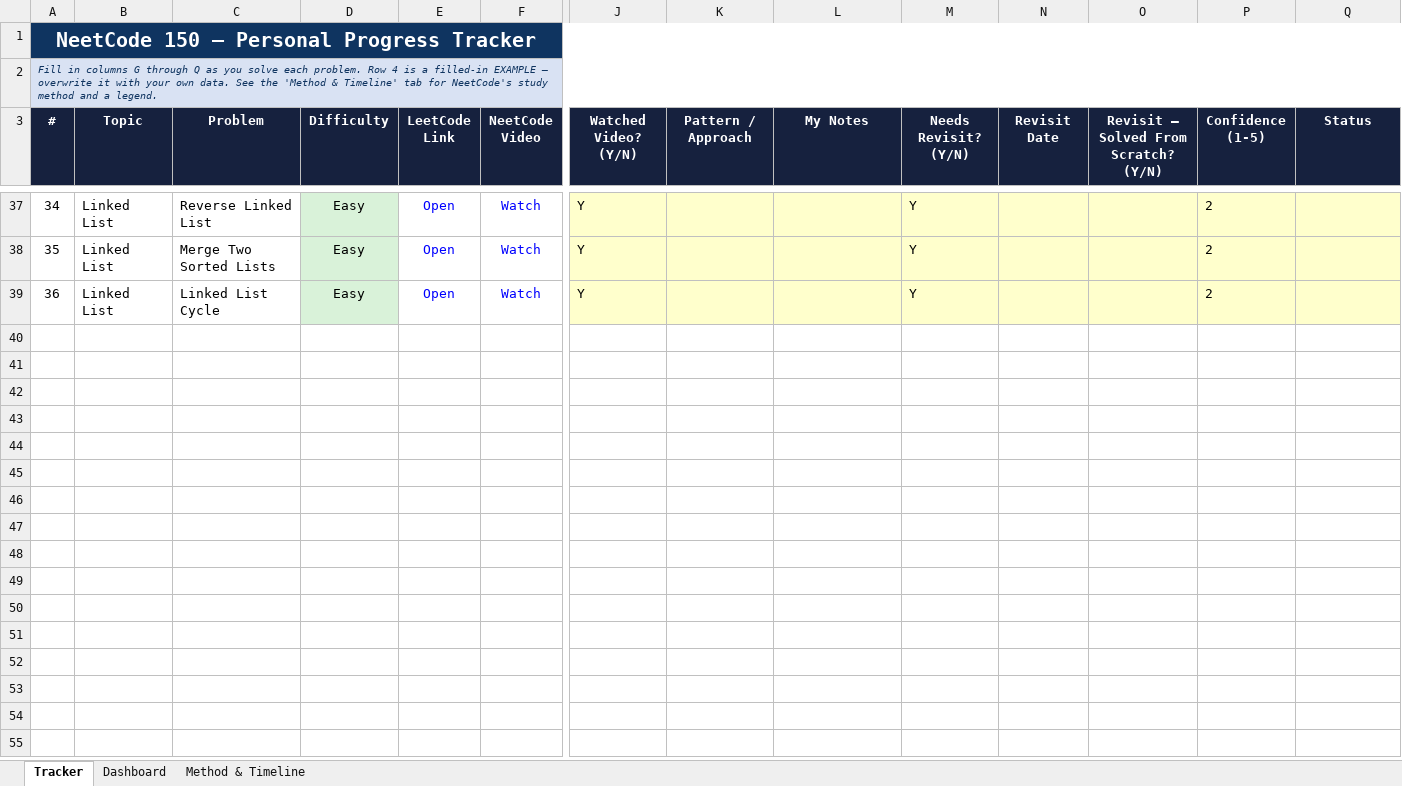
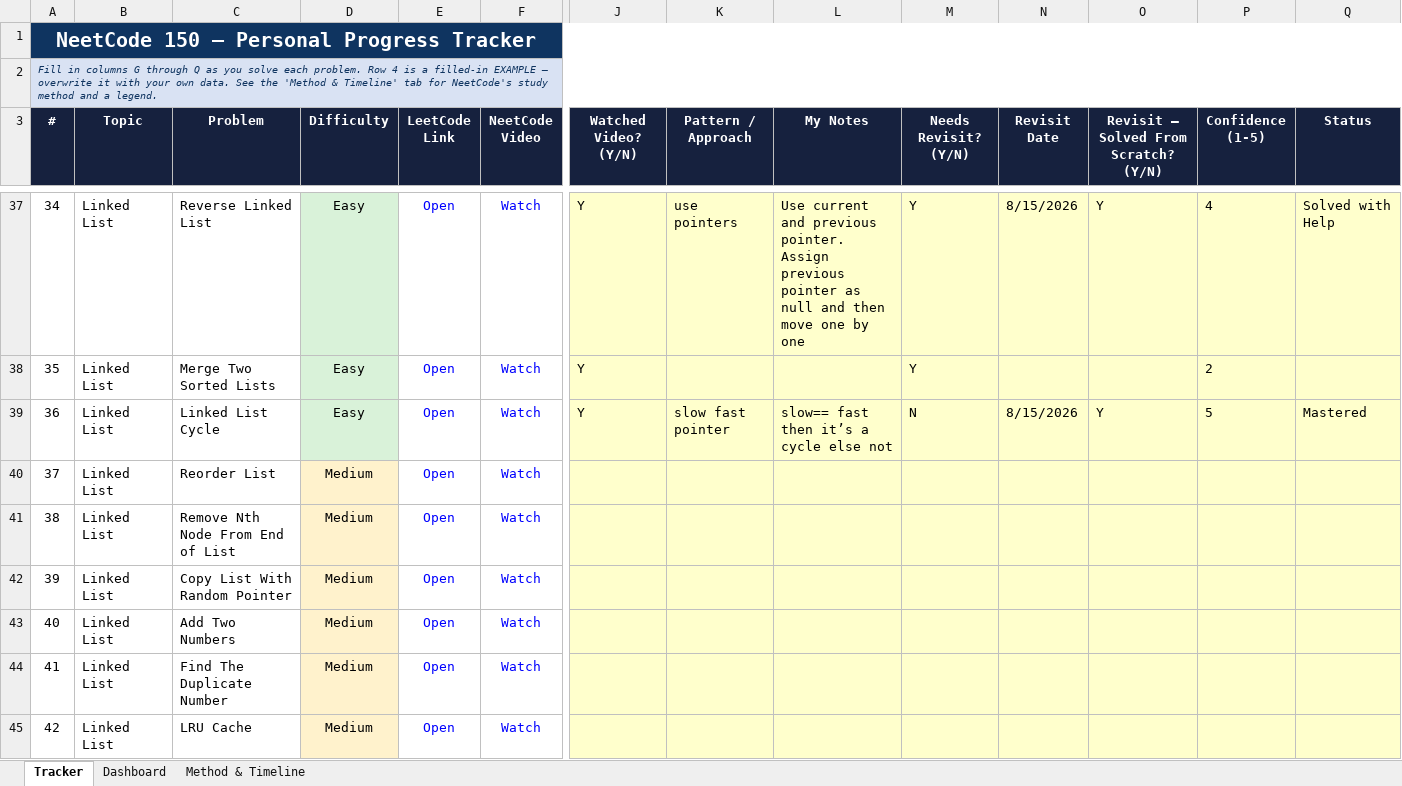
Before and after one commit to priti-singh-ai/python-dsa-prep, an Excel workbook: NeetCode_150_Tracker.xlsx, sheet Tracker, drawn as a sheet; only a part is shown, gaps mark what is left out; values as stored, in another font and other column widths than the file's, no borders; rows hold the shown columns only; the diff covers the shown part only; the diff names each change by its address in the sheet, - before the commit and + after, or states it on an @@ line.

Commit message:
added two pointers

```diff
--- a/NeetCode_150_Tracker.xlsx (sheet Tracker)
+++ b/NeetCode_150_Tracker.xlsx (sheet Tracker)
-K37 (Pattern / Approach): (empty)
+K37 (Pattern / Approach): use pointers
-L37 (My Notes): (empty)
+L37 (My Notes): Use current and previous pointer. Assign previous pointer as null and then move one by one
-N37 (Revisit Date): (empty)
+N37 (Revisit Date): 8/15/2026
-O37: (empty)
+O37: Y
-P37 (Confidence (1-5)): 2
+P37 (Confidence (1-5)): 4
-Q37 (Status): (empty)
+Q37 (Status): Solved with Help
-K39 (Pattern / Approach): (empty)
+K39 (Pattern / Approach): slow fast pointer
-L39 (My Notes): (empty)
+L39 (My Notes): slow== fast then it’s a cycle else not
-M39 (Needs Revisit? (Y/N)): Y
+M39 (Needs Revisit? (Y/N)): N
-N39 (Revisit Date): (empty)
+N39 (Revisit Date): 8/15/2026
-O39: (empty)
+O39: Y
-P39 (Confidence (1-5)): 2
+P39 (Confidence (1-5)): 5
-Q39 (Status): (empty)
+Q39 (Status): Mastered
@@ row 40 unhidden: 37 | Linked List | Reorder List | Medium | Open | Watch @@
@@ row 41 unhidden: 38 | Linked List | Remove Nth Node From End of List | Medium | Open | Watch @@
@@ row 42 unhidden: 39 | Linked List | Copy List With Random Pointer | Medium | Open | Watch @@
@@ row 43 unhidden: 40 | Linked List | Add Two Numbers | Medium | Open | Watch @@
@@ row 44 unhidden: 41 | Linked List | Find The Duplicate Number | Medium | Open | Watch @@
@@ row 45 unhidden: 42 | Linked List | LRU Cache | Medium | Open | Watch @@
```
Also changed, not shown: 4 added rows, 134 hidden or unhidden rows and 6 edited cells elsewhere in this sheet, sheet Dashboard, formulas that keep their value, 8 other files.
